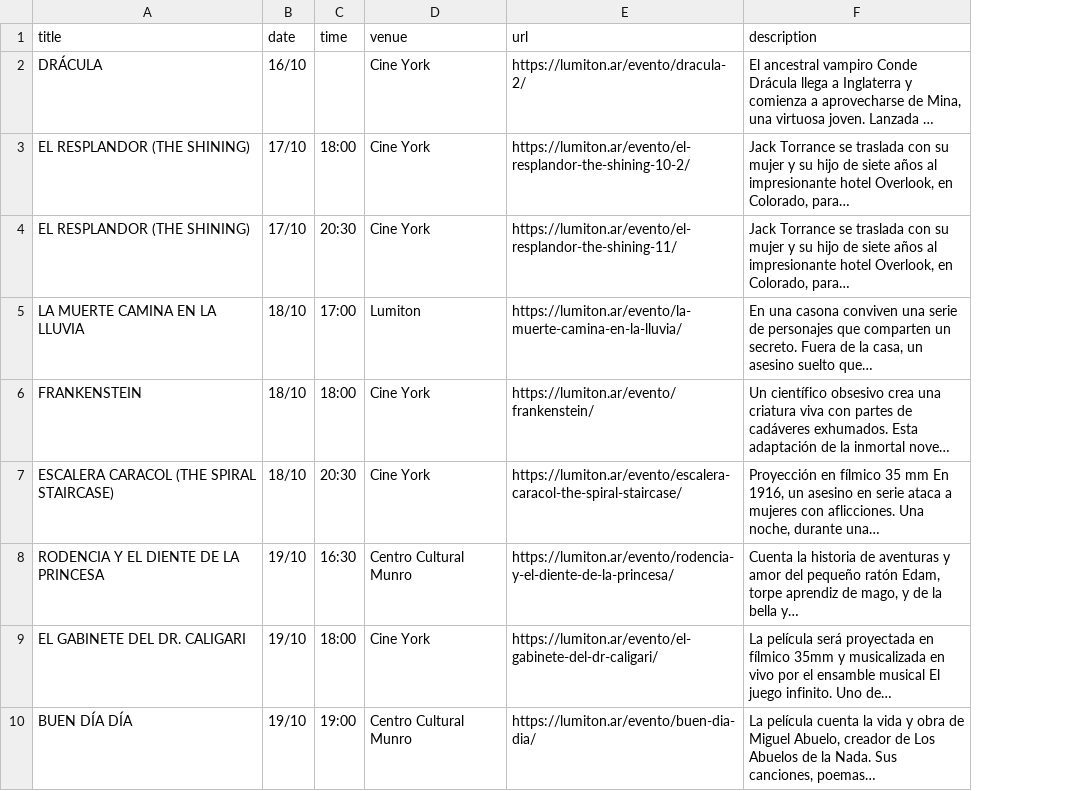
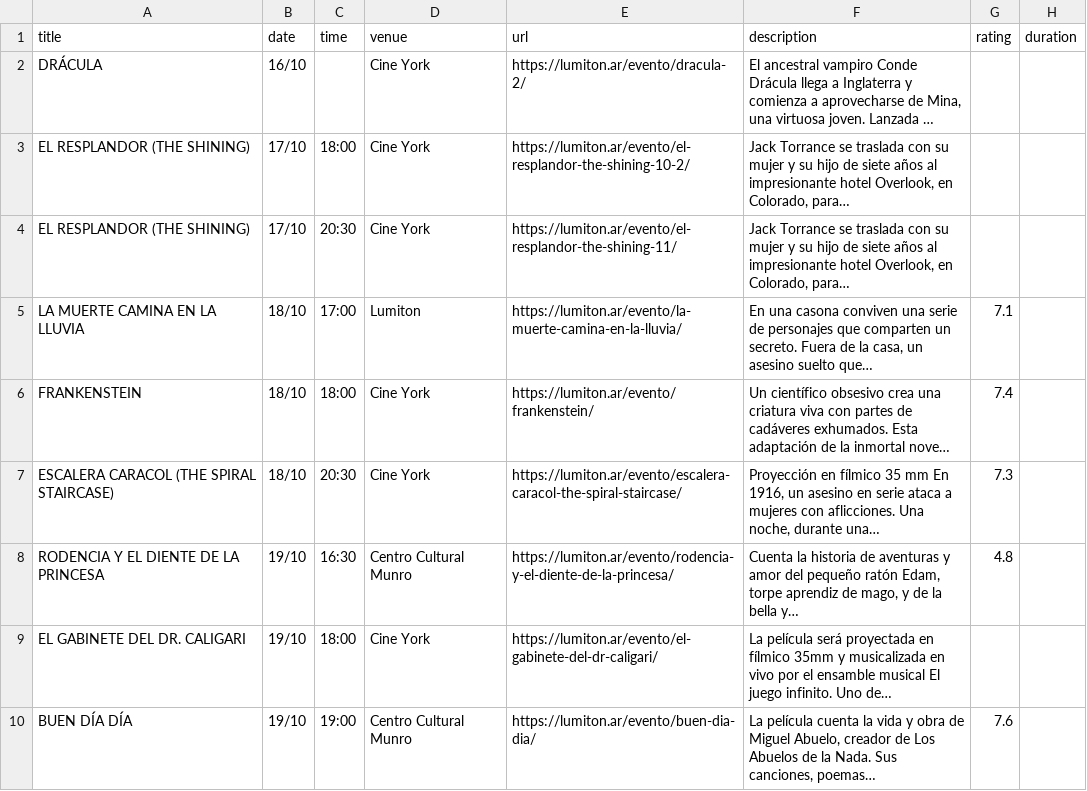
Before and after one commit to j-e-d/agenda-lumiton, a CSV file: data/all_events.csv, drawn as a sheet; only a part is shown; long unchanged cells end in …; the diff names each change by its address in the sheet, - before the commit and + after, or states it on an @@ line.

Commit message:
Add IMDB data

```diff
--- a/data/all_events.csv
+++ b/data/all_events.csv
+column G (rating), rows 5-10: 7.1 | 7.4 | 7.3 | 4.8 |  | 7.6
+column H (duration), empty
```
Also changed, not shown: data/centro_cultural_munro.csv, data/cine_york.csv, 9 other files.
